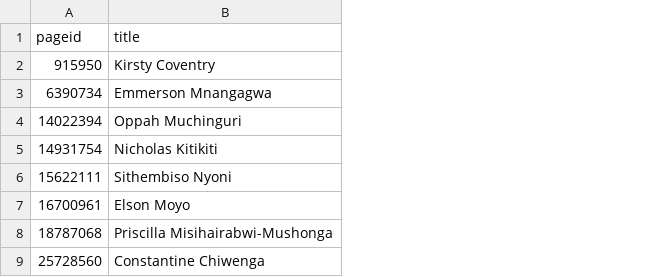
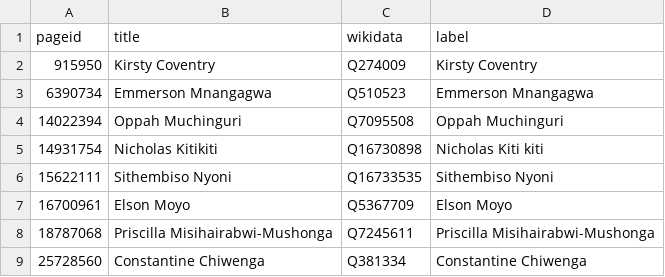
Before and after one commit to every-politician-scrapers/zimbabwe, a CSV file: enwiki/index.csv, drawn as a sheet; only a part is shown; the diff names each change by its address in the sheet, - before the commit and + after, or states it on an @@ line.

```diff
--- a/enwiki/index.csv
+++ b/enwiki/index.csv
+column C (wikidata), rows 2-9: Q274009 | Q510523 | Q7095508 | Q16730898 | Q16733535 | Q5367709 | Q7245611 | Q381334
+column D (label), rows 2-9: Kirsty Coventry | Emmerson Mnangagwa | Oppah Muchinguri | Nicholas Kiti kiti | Sithembiso Nyoni | Elson Moyo | Priscilla Misihairabwi-Mushonga | Constantine Chiwenga
```
Also changed, not shown: 38 other files.
